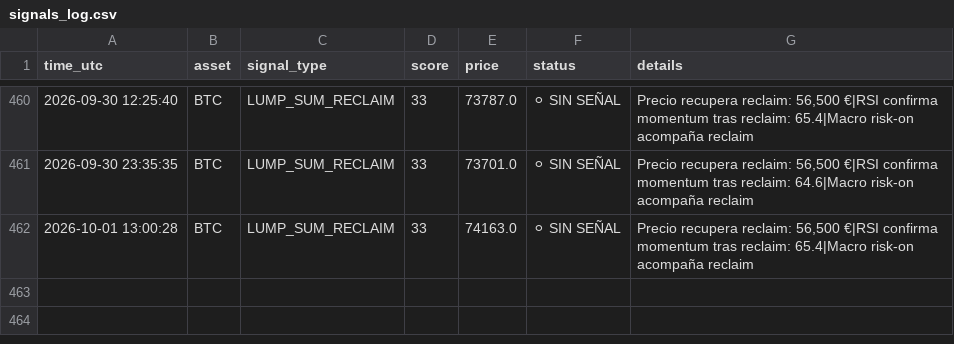
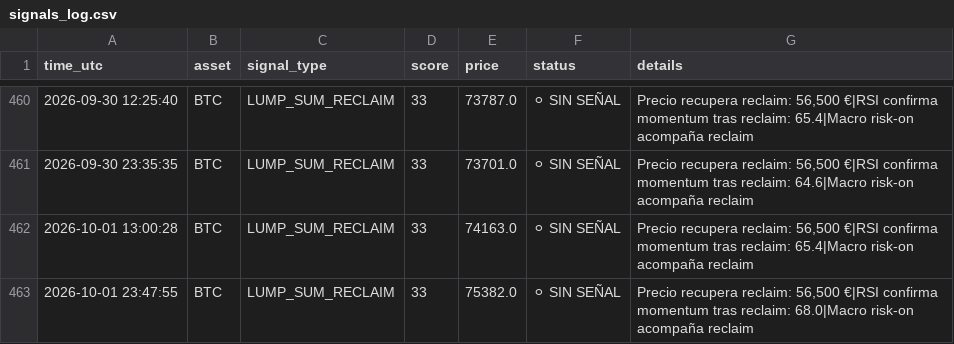
Before and after one commit to DiegoSR-git/market-signal-agent, a CSV file: signals_log.csv, drawn as a sheet; only a part is shown, gaps mark what is left out; the diff names each change by its address in the sheet, - before the commit and + after, or states it on an @@ line.

```diff
--- a/signals_log.csv
+++ b/signals_log.csv
+row 463: 2026-10-01 23:47:55 | BTC | LUMP_SUM_RECLAIM | 33 | 75382.0 | ⚪ SIN SEÑAL | Precio recupera reclaim: 56,500 €|RSI confirma momentum tras reclaim: 68.0|Macro risk-on acompaña reclaim
```
Also changed, not shown: 4 other files.
